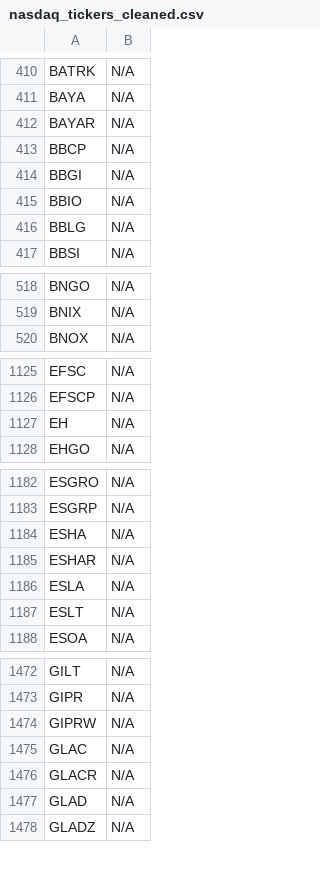
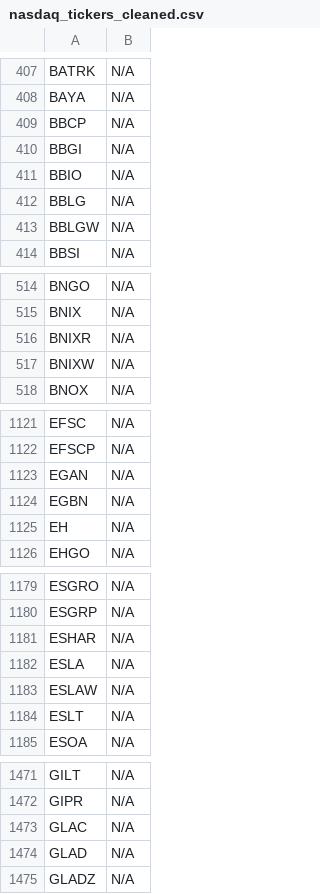
Before and after one commit to JNewman-cell/StockProjects, a CSV file: StockTickers/nasdaq_tickers_cleaned.csv, drawn as a sheet; only a part is shown, gaps mark what is left out; removed rows and columns are numbered as before the commit, all else as after; the diff covers the shown part only; the diff names each change by its address in the sheet, - before the commit and + after, or states it on an @@ line.

```diff
--- a/StockTickers/nasdaq_tickers_cleaned.csv
+++ b/StockTickers/nasdaq_tickers_cleaned.csv
-row 412: BAYAR | N/A
+row 413: BBLGW | N/A
+row 516: BNIXR | N/A
+row 517: BNIXW | N/A
+row 1123: EGAN | N/A
+row 1124: EGBN | N/A
-row 1184: ESHA | N/A
+row 1183: ESLAW | N/A
-row 1474: GIPRW | N/A
-row 1476: GLACR | N/A
```
Also changed, not shown: 25 added rows, 18 removed rows and 1 edited cell elsewhere in this file, StockTickers/nyse_tickers_cleaned.csv, 1 other file.
